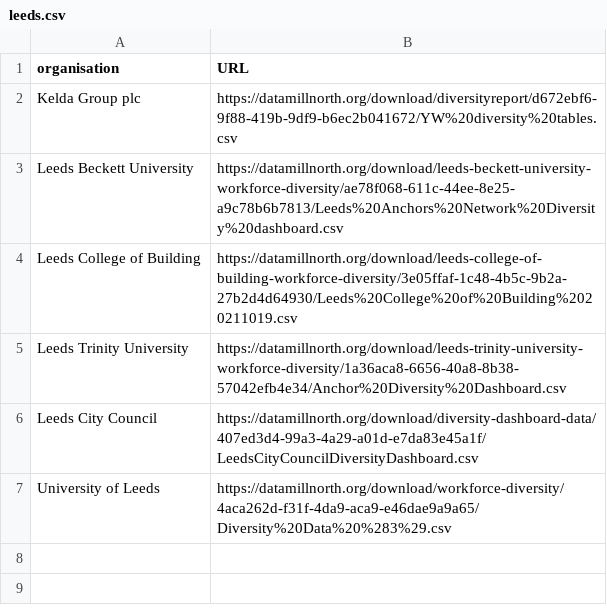
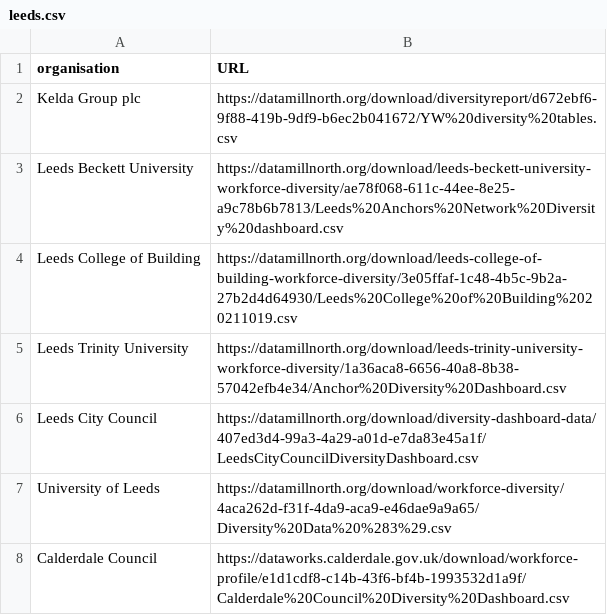
Before and after one commit to open-innovations/diversity-data, a CSV file: leeds-city-region/leeds.csv, drawn as a sheet.

Commit message:
Add Calderdale Council's data

```diff
--- a/leeds-city-region/leeds.csv
+++ b/leeds-city-region/leeds.csv
@@ -7 +7,2 @@ Leeds City Council,https://datamillnorth.org/download/diversity-dashboard-data/4
 University of Leeds,https://datamillnorth.org/download/workforce-diversity/4aca262d-f31f-4da9-aca9-e46dae9a9a65/Diversity%20Data%20%283%29.csv
+Calderdale Council,https://dataworks.calderdale.gov.uk/download/workforce-profile/e1d1cdf8-c14b-43f6-bf4b-1993532d1a9f/Calderdale%20Council%20Diversity%20Dashboard.csv
```
